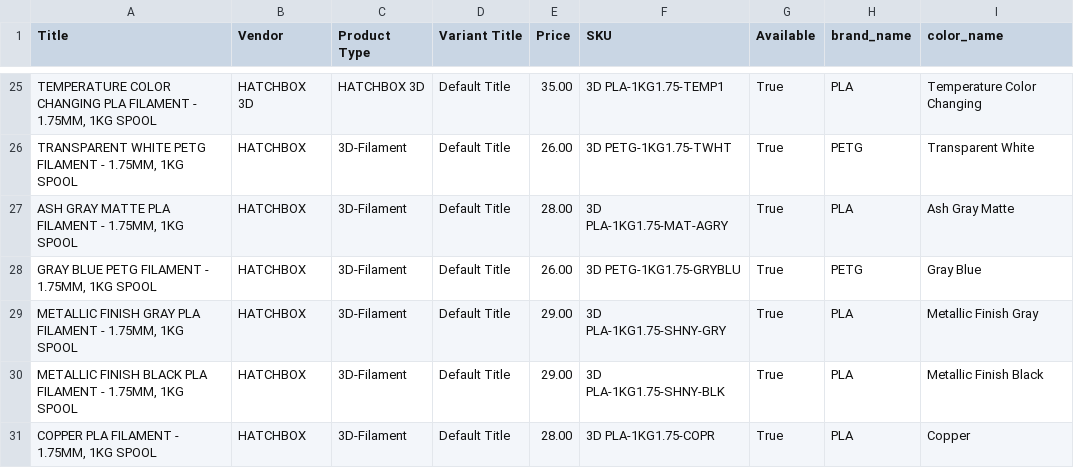
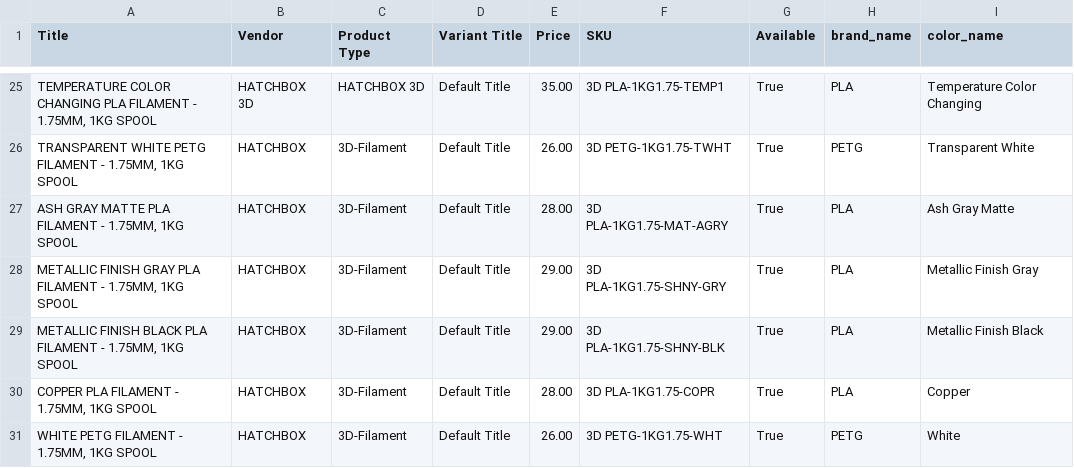
Before and after one commit to TechnicaVivunt/PCBD-ThePrintChipCodexDatabase, a CSV file: dbworker/hatchbox_filament_index.csv, drawn as a sheet; only a part is shown, gaps mark what is left out.

```diff
--- a/dbworker/hatchbox_filament_index.csv
+++ b/dbworker/hatchbox_filament_index.csv
@@ -27,3 +27,2 @@ Title,Vendor,Product Type,Variant Title,Price,SKU,Available,brand_name,color_nam
 "ASH GRAY MATTE PLA FILAMENT - 1.75MM, 1KG SPOOL",HATCHBOX,3D-Filament,Default Title,28.00,3D PLA-1KG1.75-MAT-AGRY,True,PLA,Ash Gray Matte
-"GRAY BLUE  PETG FILAMENT - 1.75MM, 1KG SPOOL",HATCHBOX,3D-Filament,Default Title,26.00,3D PETG-1KG1.75-GRYBLU,True,PETG,Gray Blue
 "METALLIC FINISH GRAY PLA FILAMENT - 1.75MM, 1KG SPOOL",HATCHBOX,3D-Filament,Default Title,29.00,3D PLA-1KG1.75-SHNY-GRY,True,PLA,Metallic Finish Gray
@@ -31 +30,2 @@ Title,Vendor,Product Type,Variant Title,Price,SKU,Available,brand_name,color_nam
 "COPPER PLA FILAMENT - 1.75MM, 1KG SPOOL",HATCHBOX,3D-Filament,Default Title,28.00,3D PLA-1KG1.75-COPR,True,PLA,Copper
+"WHITE PETG FILAMENT - 1.75MM, 1KG SPOOL",HATCHBOX,3D-Filament,Default Title,26.00,3D PETG-1KG1.75-WHT,True,PETG,White
```
Also changed, not shown: 1 other file.
